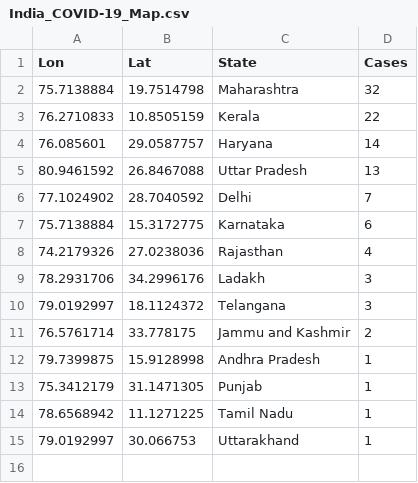
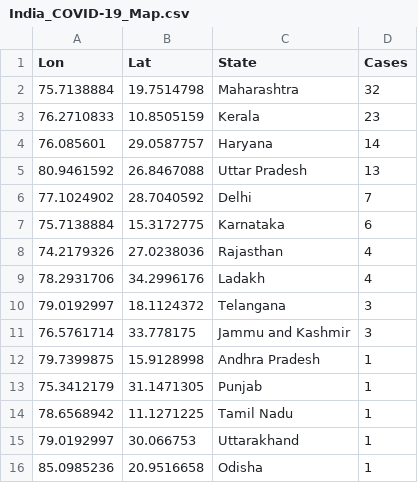
Before and after one commit to apricotsolutions/COVID-19, a CSV file: India_COVID-19_Map.csv, drawn as a sheet.

Commit message:
Update India_COVID-19_Map.csv

```diff
--- a/India_COVID-19_Map.csv
+++ b/India_COVID-19_Map.csv
@@ -2,3 +2,3 @@
 75.7138884,19.7514798,Maharashtra,32
-76.2710833,10.8505159,Kerala,22
+76.2710833,10.8505159,Kerala,23
 76.085601,29.0587757,Haryana,14
@@ -8,5 +8,5 @@
 74.2179326,27.0238036,Rajasthan,4
-78.2931706,34.2996176,Ladakh,3
+78.2931706,34.2996176,Ladakh,4
 79.0192997,18.1124372,Telangana,3
-76.5761714,33.778175,Jammu and Kashmir,2
+76.5761714,33.778175,Jammu and Kashmir,3
 79.7399875,15.9128998,Andhra Pradesh,1
@@ -15 +15,2 @@
 79.0192997,30.066753,Uttarakhand,1
+85.0985236,20.9516658,Odisha,1
```
